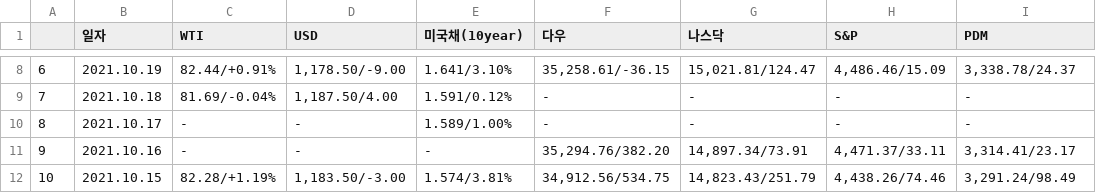
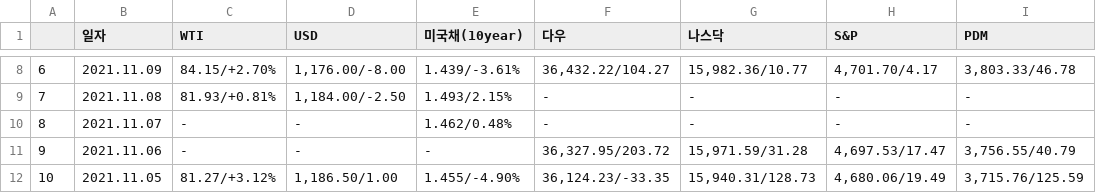
Before and after one commit to sgw0214/VSC, a CSV file: Summary.csv, drawn as a sheet; only a part is shown, gaps mark what is left out; the diff covers the shown part only.

```diff
--- a/Summary.csv
+++ b/Summary.csv
@@ -8,5 +8,5 @@
-6,2021.10.19,82.44/+0.91%,"1,178.50/-9.00",1.641/3.10%,"35,258.61/-36.15","15,021.81/124.47","4,486.46/15.09","3,338.78/24.37"
-7,2021.10.18,81.69/-0.04%,"1,187.50/4.00",1.591/0.12%,-,-,-,-
-8,2021.10.17,-,-,1.589/1.00%,-,-,-,-
-9,2021.10.16,-,-,-,"35,294.76/382.20","14,897.34/73.91","4,471.37/33.11","3,314.41/23.17"
-10,2021.10.15,82.28/+1.19%,"1,183.50/-3.00",1.574/3.81%,"34,912.56/534.75","14,823.43/251.79","4,438.26/74.46","3,291.24/98.49"
+6,2021.11.09,84.15/+2.70%,"1,176.00/-8.00",1.439/-3.61%,"36,432.22/104.27","15,982.36/10.77","4,701.70/4.17","3,803.33/46.78"
+7,2021.11.08,81.93/+0.81%,"1,184.00/-2.50",1.493/2.15%,-,-,-,-
+8,2021.11.07,-,-,1.462/0.48%,-,-,-,-
+9,2021.11.06,-,-,-,"36,327.95/203.72","15,971.59/31.28","4,697.53/17.47","3,756.55/40.79"
+10,2021.11.05,81.27/+3.12%,"1,186.50/1.00",1.455/-4.90%,"36,124.23/-33.35","15,940.31/128.73","4,680.06/19.49","3,715.76/125.59"
```
Also changed, not shown: 68 edited cells elsewhere in this file, economy_an.csv, headline_in.csv, 11 other files.
